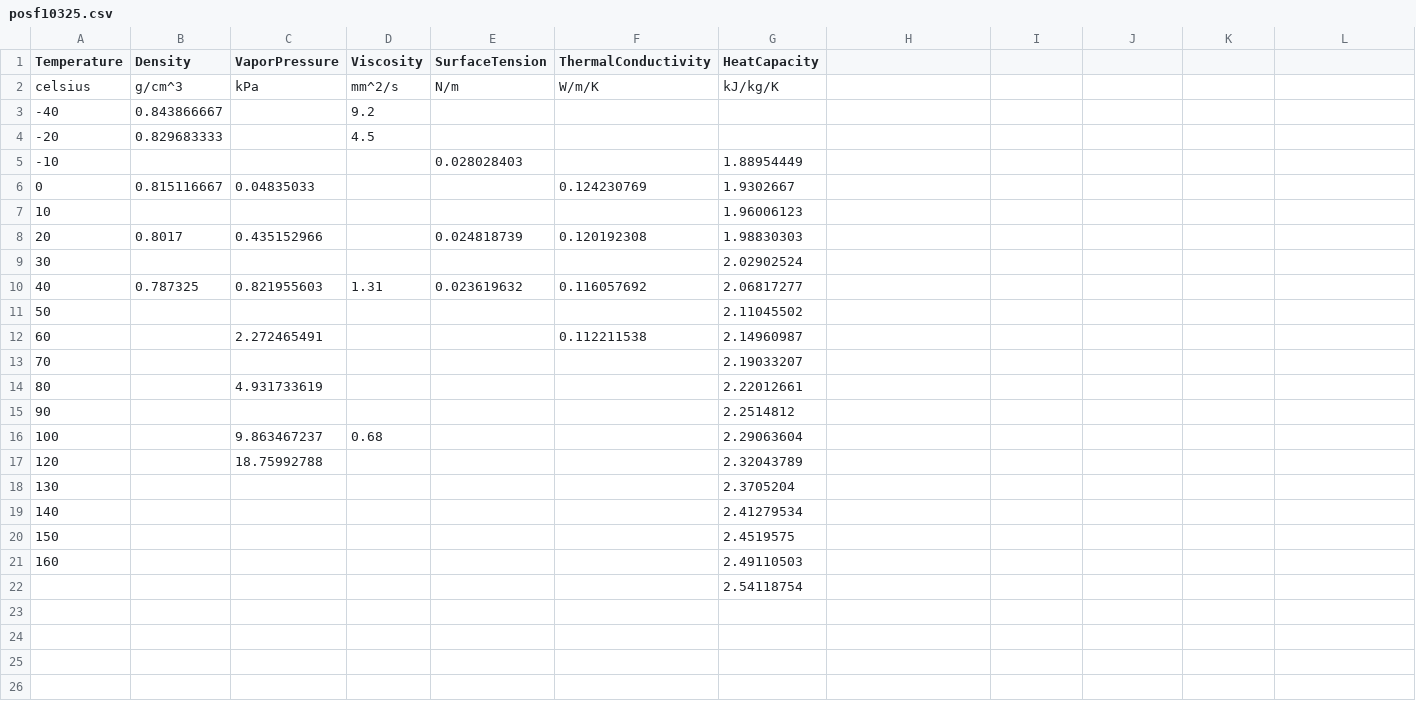
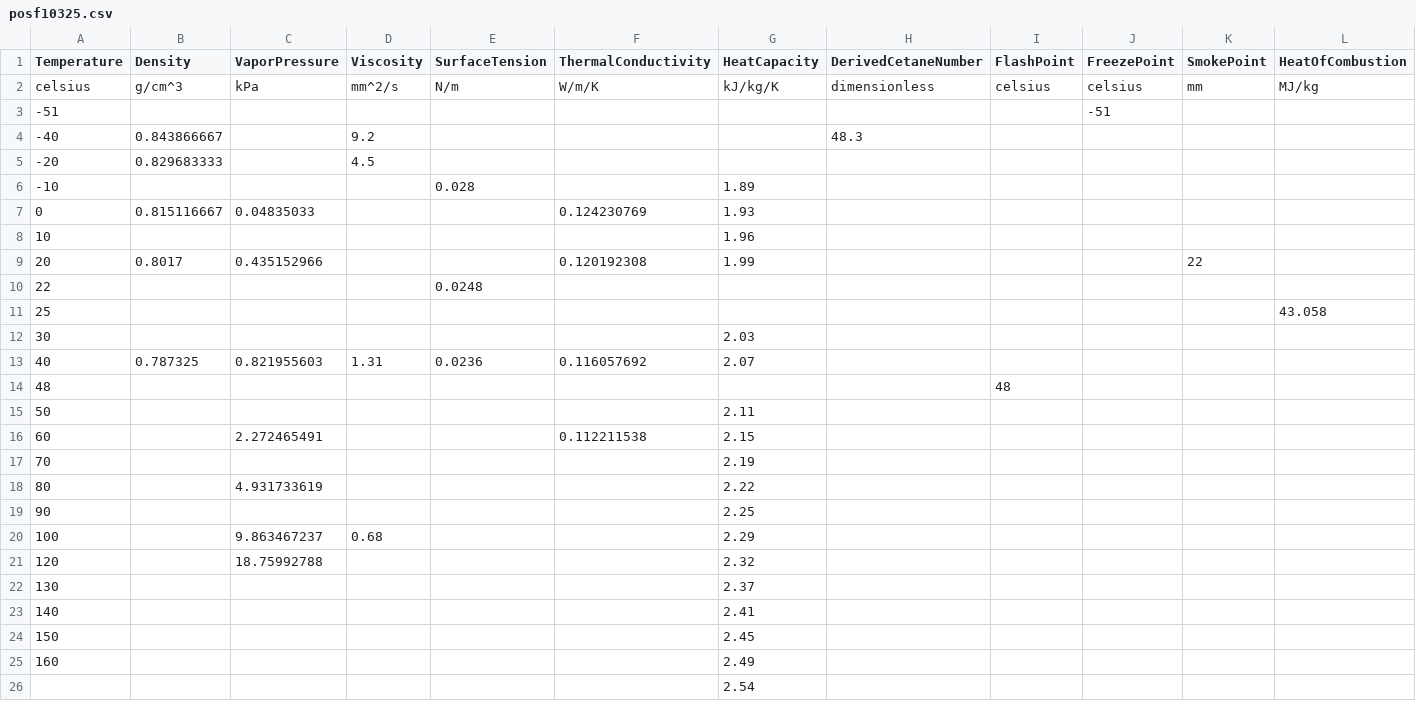
Before and after one commit to NatLabRockies/FuelLib, a CSV file: fuellib/data/fuelData/propertiesData/posf10325.csv, drawn as a sheet; addresses are those after the commit; the diff names each change by its address in the sheet, - before the commit and + after, or states it on an @@ line.

```diff
--- a/fuellib/data/fuelData/propertiesData/posf10325.csv
+++ b/fuellib/data/fuelData/propertiesData/posf10325.csv
-H1: (empty)
+H1: DerivedCetaneNumber
-I1: (empty)
+I1: FlashPoint
-J1: (empty)
+J1: FreezePoint
-K1: (empty)
+K1: SmokePoint
-L1: (empty)
+L1: HeatOfCombustion
-H2 (DerivedCetaneNumber): (empty)
+H2 (DerivedCetaneNumber): dimensionless
-I2 (FlashPoint): (empty)
+I2 (FlashPoint): celsius
-J2 (FreezePoint): (empty)
+J2 (FreezePoint): celsius
-K2 (SmokePoint): (empty)
+K2 (SmokePoint): mm
-L2 (HeatOfCombustion): (empty)
+L2 (HeatOfCombustion): MJ/kg
+row 3: -51 |  |  |  |  |  |  |  |  | -51
-H4 (DerivedCetaneNumber): (empty)
+H4 (DerivedCetaneNumber): 48.3
-E6 (SurfaceTension): 0.028028403
+E6 (SurfaceTension): 0.028
-G6 (HeatCapacity): 1.88954449
+G6 (HeatCapacity): 1.89
-G7 (HeatCapacity): 1.9302667
+G7 (HeatCapacity): 1.93
-G8 (HeatCapacity): 1.96006123
+G8 (HeatCapacity): 1.96
-E9 (SurfaceTension): 0.024818739
+E9 (SurfaceTension): (empty)
-G9 (HeatCapacity): 1.98830303
+G9 (HeatCapacity): 1.99
-K9 (SmokePoint): (empty)
+K9 (SmokePoint): 22
+row 10: 22 |  |  |  | 0.0248
+row 11: 25 |  |  |  |  |  |  |  |  |  |  | 43.058
-G12 (HeatCapacity): 2.02902524
+G12 (HeatCapacity): 2.03
-E13 (SurfaceTension): 0.023619632
+E13 (SurfaceTension): 0.0236
-G13 (HeatCapacity): 2.06817277
+G13 (HeatCapacity): 2.07
+row 14: 48 |  |  |  |  |  |  |  | 48
-G15 (HeatCapacity): 2.11045502
+G15 (HeatCapacity): 2.11
-G16 (HeatCapacity): 2.14960987
+G16 (HeatCapacity): 2.15
-G17 (HeatCapacity): 2.19033207
+G17 (HeatCapacity): 2.19
-G18 (HeatCapacity): 2.22012661
+G18 (HeatCapacity): 2.22
-G19 (HeatCapacity): 2.2514812
+G19 (HeatCapacity): 2.25
-G20 (HeatCapacity): 2.29063604
+G20 (HeatCapacity): 2.29
-G21 (HeatCapacity): 2.32043789
+G21 (HeatCapacity): 2.32
-G22 (HeatCapacity): 2.3705204
+G22 (HeatCapacity): 2.37
-G23 (HeatCapacity): 2.41279534
+G23 (HeatCapacity): 2.41
-G24 (HeatCapacity): 2.4519575
+G24 (HeatCapacity): 2.45
-G25 (HeatCapacity): 2.49110503
+G25 (HeatCapacity): 2.49
-G26 (HeatCapacity): 2.54118754
+G26 (HeatCapacity): 2.54
```
Also changed, not shown: fuellib/data/fuelData/propertiesData/posf10264.csv, fuellib/data/fuelData/propertiesData/posf10289.csv, 4 other files.
